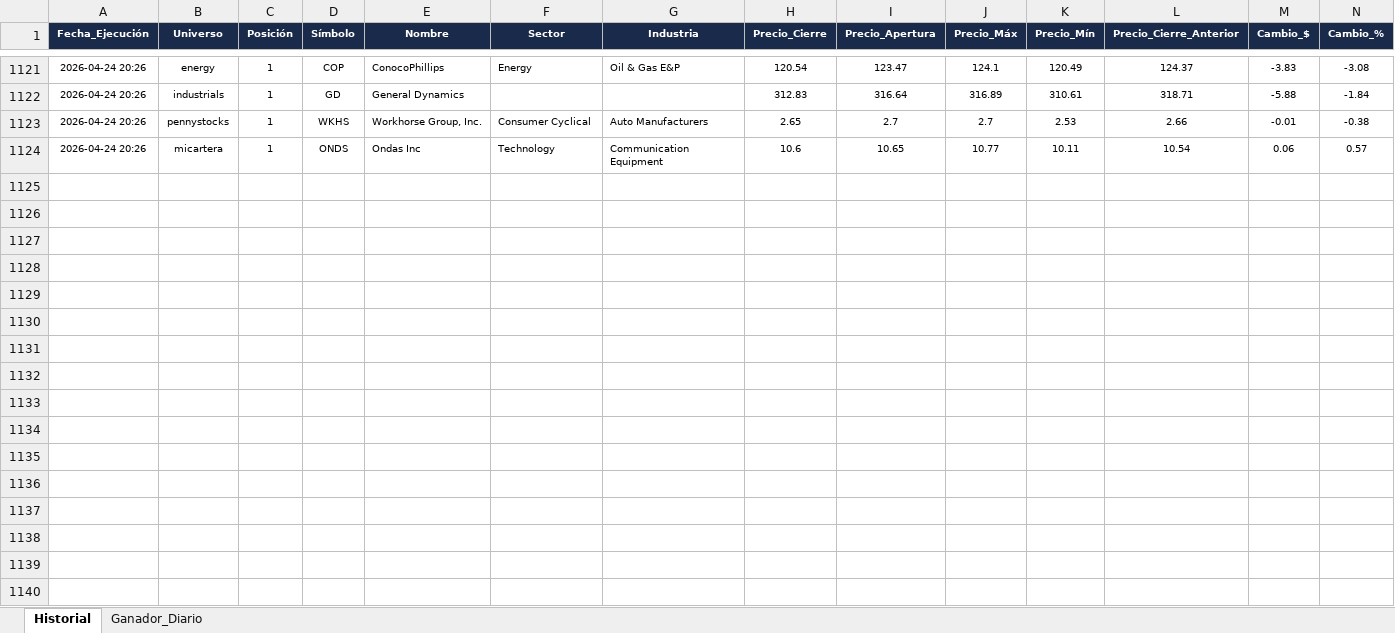
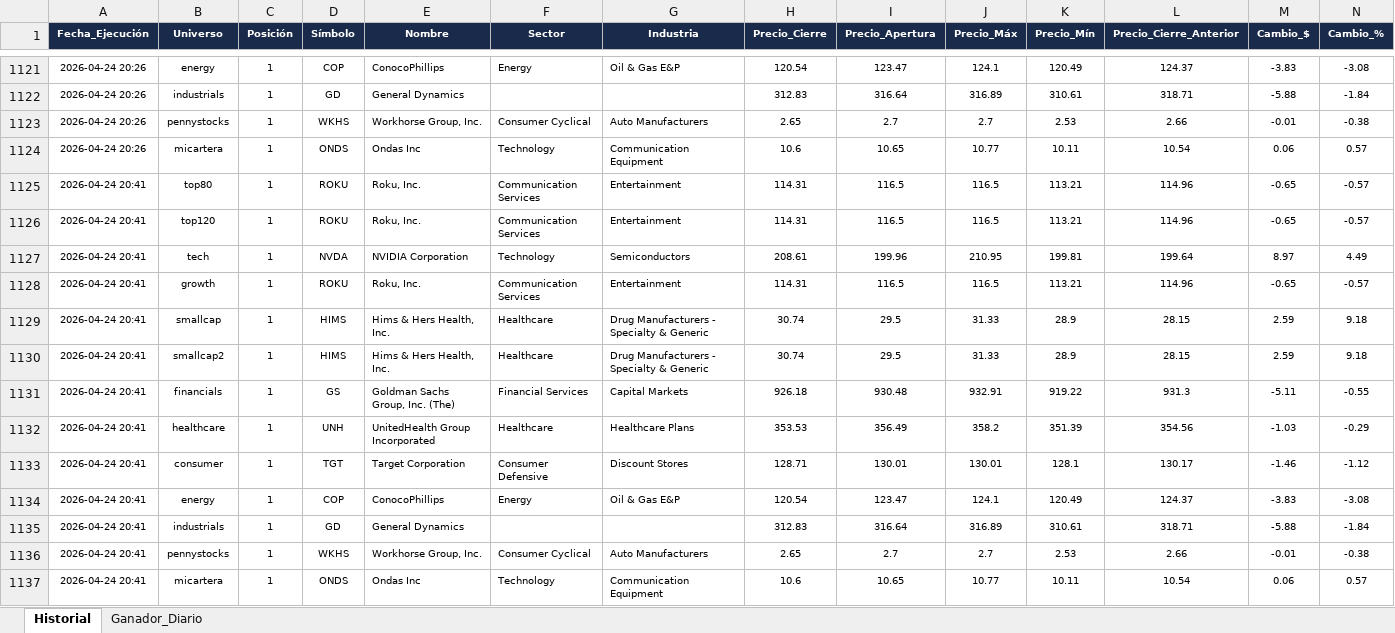
Before and after one commit to vcostas3/NasdaqScoutPRO, an Excel workbook: HistorialScores.xlsx, sheet Historial, drawn as a sheet; only a part is shown, gaps mark what is left out; values as stored, in another font and other column widths than the file's, no borders; rows hold the shown columns only; the diff names each change by its address in the sheet, - before the commit and + after, or states it on an @@ line.

Commit message:
Update historial 2026-04-24 20:42

```diff
--- a/HistorialScores.xlsx (sheet Historial)
+++ b/HistorialScores.xlsx (sheet Historial)
+row 1125: 2026-04-24 20:41 | top80 | 1 | ROKU | Roku, Inc. | Communication Services | Entertainment | 114.31 | 116.5 | 116.5 | 113.21 | 114.96 | -0.65 | -0.57
+row 1126: 2026-04-24 20:41 | top120 | 1 | ROKU | Roku, Inc. | Communication Services | Entertainment | 114.31 | 116.5 | 116.5 | 113.21 | 114.96 | -0.65 | -0.57
+row 1127: 2026-04-24 20:41 | tech | 1 | NVDA | NVIDIA Corporation | Technology | Semiconductors | 208.61 | 199.96 | 210.95 | 199.81 | 199.64 | 8.97 | 4.49
+row 1128: 2026-04-24 20:41 | growth | 1 | ROKU | Roku, Inc. | Communication Services | Entertainment | 114.31 | 116.5 | 116.5 | 113.21 | 114.96 | -0.65 | -0.57
+row 1129: 2026-04-24 20:41 | smallcap | 1 | HIMS | Hims & Hers Health, Inc. | Healthcare | Drug Manufacturers - Specialty & Generic | 30.74 | 29.5 | 31.33 | 28.9 | 28.15 | 2.59 | 9.18
+row 1130: 2026-04-24 20:41 | smallcap2 | 1 | HIMS | Hims & Hers Health, Inc. | Healthcare | Drug Manufacturers - Specialty & Generic | 30.74 | 29.5 | 31.33 | 28.9 | 28.15 | 2.59 | 9.18
+row 1131: 2026-04-24 20:41 | financials | 1 | GS | Goldman Sachs Group, Inc. (The) | Financial Services | Capital Markets | 926.18 | 930.48 | 932.91 | 919.22 | 931.3 | -5.11 | -0.55
+row 1132: 2026-04-24 20:41 | healthcare | 1 | UNH | UnitedHealth Group Incorporated | Healthcare | Healthcare Plans | 353.53 | 356.49 | 358.2 | 351.39 | 354.56 | -1.03 | -0.29
+row 1133: 2026-04-24 20:41 | consumer | 1 | TGT | Target Corporation | Consumer Defensive | Discount Stores | 128.71 | 130.01 | 130.01 | 128.1 | 130.17 | -1.46 | -1.12
+row 1134: 2026-04-24 20:41 | energy | 1 | COP | ConocoPhillips | Energy | Oil & Gas E&P | 120.54 | 123.47 | 124.1 | 120.49 | 124.37 | -3.83 | -3.08
+row 1135: 2026-04-24 20:41 | industrials | 1 | GD | General Dynamics |  |  | 312.83 | 316.64 | 316.89 | 310.61 | 318.71 | -5.88 | -1.84
+row 1136: 2026-04-24 20:41 | pennystocks | 1 | WKHS | Workhorse Group, Inc. | Consumer Cyclical | Auto Manufacturers | 2.65 | 2.7 | 2.7 | 2.53 | 2.66 | -0.01 | -0.38
+row 1137: 2026-04-24 20:41 | micartera | 1 | ONDS | Ondas Inc | Technology | Communication Equipment | 10.6 | 10.65 | 10.77 | 10.11 | 10.54 | 0.06 | 0.57
```
Also changed, not shown: sheet Ganador_Diario.
